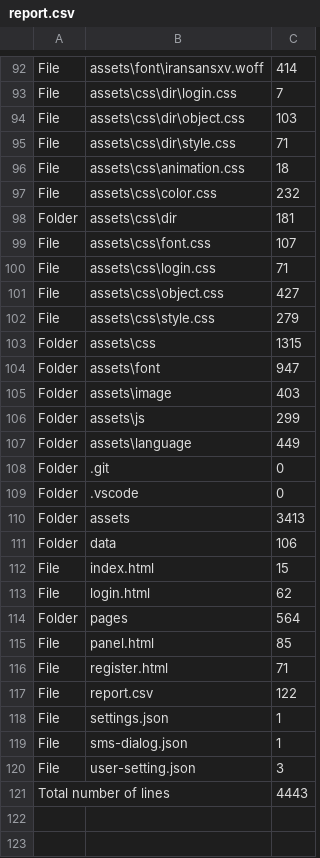
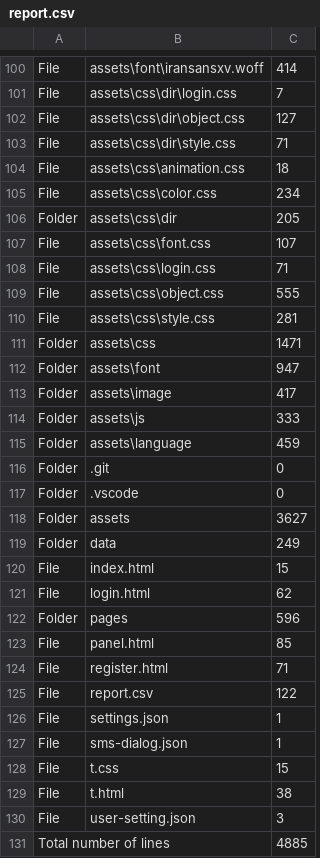
Before and after one commit to ahrehoo/ahrehoo.github.io, a CSV file: report.csv, drawn as a sheet; only a part is shown, gaps mark what is left out; the diff covers the shown part only.

```diff
--- a/report.csv
+++ b/report.csv
@@ -93,23 +101,23 @@ File,assets\font\iransansxv.woff,414
 File,assets\css\dir\login.css,7
-File,assets\css\dir\object.css,103
+File,assets\css\dir\object.css,127
 File,assets\css\dir\style.css,71
 File,assets\css\animation.css,18
-File,assets\css\color.css,232
-Folder,assets\css\dir,181
+File,assets\css\color.css,234
+Folder,assets\css\dir,205
 File,assets\css\font.css,107
 File,assets\css\login.css,71
-File,assets\css\object.css,427
-File,assets\css\style.css,279
-Folder,assets\css,1315
+File,assets\css\object.css,555
+File,assets\css\style.css,281
+Folder,assets\css,1471
 Folder,assets\font,947
-Folder,assets\image,403
-Folder,assets\js,299
-Folder,assets\language,449
+Folder,assets\image,417
+Folder,assets\js,333
+Folder,assets\language,459
 Folder,.git,0
 Folder,.vscode,0
-Folder,assets,3413
-Folder,data,106
+Folder,assets,3627
+Folder,data,249
 File,index.html,15
 File,login.html,62
-Folder,pages,564
+Folder,pages,596
 File,panel.html,85
@@ -119,3 +127,5 @@ File,settings.json,1
 File,sms-dialog.json,1
+File,t.css,15
+File,t.html,38
 File,user-setting.json,3
-Total number of lines,,4443
+Total number of lines,,4885
```
Also changed, not shown: 8 added rows and 15 edited cells elsewhere in this file, 15 other files.
